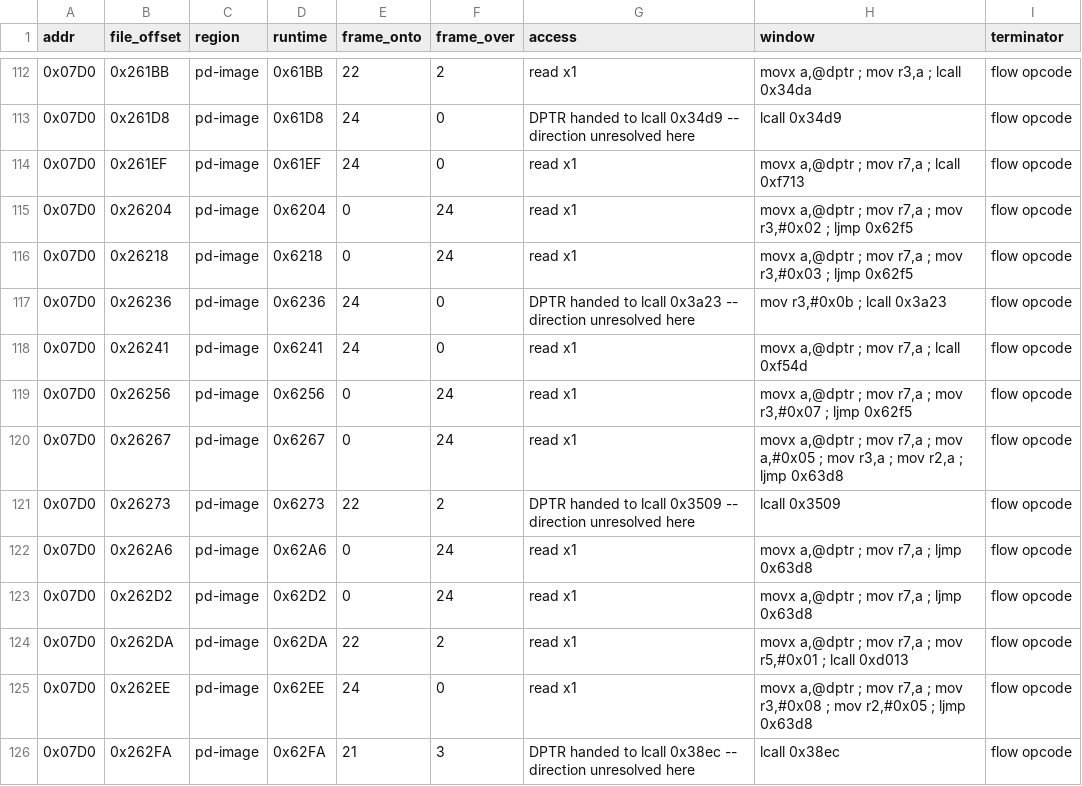
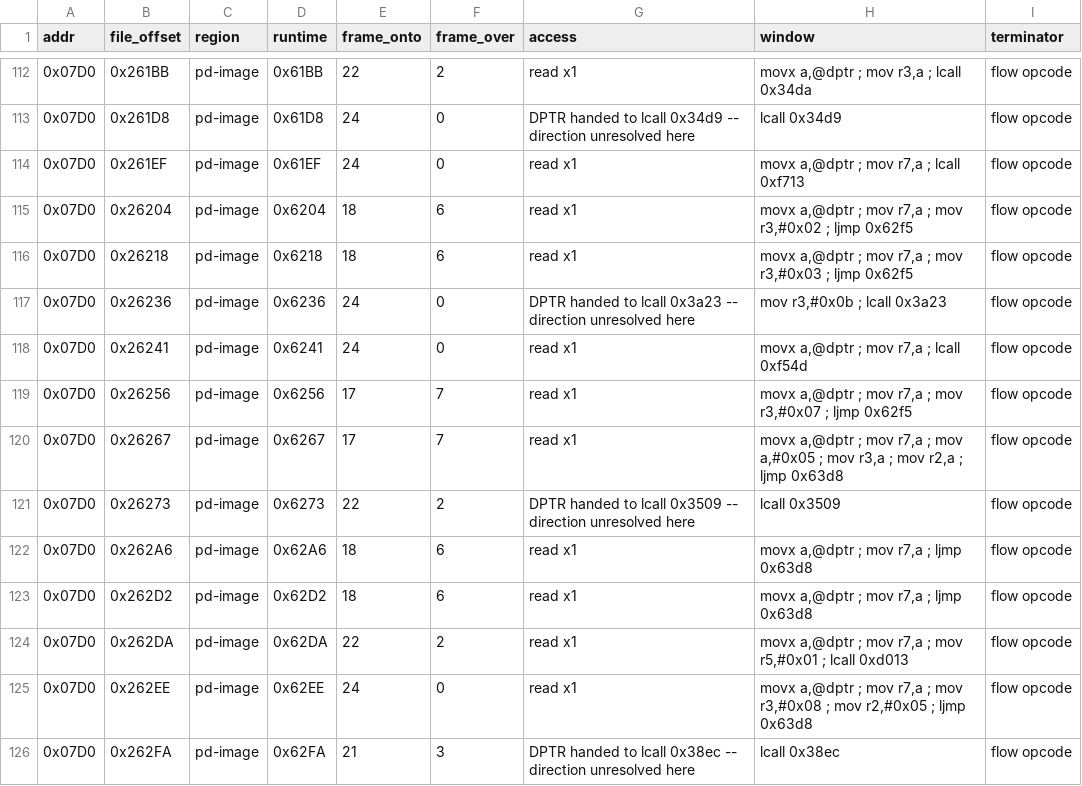
Before and after one commit to ElDavoo/tongfang-gm7mg7p-re, a CSV file: ec/annotations/ec-0x07d0-sites.csv, drawn as a sheet; only a part is shown, gaps mark what is left out; the diff covers the shown part only.

```diff
--- a/ec/annotations/ec-0x07d0-sites.csv
+++ b/ec/annotations/ec-0x07d0-sites.csv
@@ -114,11 +114,11 @@ addr,file_offset,region,runtime,frame_onto,frame_over,access,window,terminator
 0x07D0,0x261EF,pd-image,0x61EF,24,0,read x1,"movx a,@dptr ; mov r7,a ; lcall 0xf713",flow opcode
-0x07D0,0x26204,pd-image,0x6204,0,24,read x1,"movx a,@dptr ; mov r7,a ; mov r3,#0x02 ; ljmp 0x62f5",flow opcode
-0x07D0,0x26218,pd-image,0x6218,0,24,read x1,"movx a,@dptr ; mov r7,a ; mov r3,#0x03 ; ljmp 0x62f5",flow opcode
+0x07D0,0x26204,pd-image,0x6204,18,6,read x1,"movx a,@dptr ; mov r7,a ; mov r3,#0x02 ; ljmp 0x62f5",flow opcode
+0x07D0,0x26218,pd-image,0x6218,18,6,read x1,"movx a,@dptr ; mov r7,a ; mov r3,#0x03 ; ljmp 0x62f5",flow opcode
 0x07D0,0x26236,pd-image,0x6236,24,0,DPTR handed to lcall 0x3a23 -- direction unresolved here,"mov r3,#0x0b ; lcall 0x3a23",flow opcode
 0x07D0,0x26241,pd-image,0x6241,24,0,read x1,"movx a,@dptr ; mov r7,a ; lcall 0xf54d",flow opcode
-0x07D0,0x26256,pd-image,0x6256,0,24,read x1,"movx a,@dptr ; mov r7,a ; mov r3,#0x07 ; ljmp 0x62f5",flow opcode
-0x07D0,0x26267,pd-image,0x6267,0,24,read x1,"movx a,@dptr ; mov r7,a ; mov a,#0x05 ; mov r3,a ; mov r2,a ; ljmp 0x63d8",flow opcode
+0x07D0,0x26256,pd-image,0x6256,17,7,read x1,"movx a,@dptr ; mov r7,a ; mov r3,#0x07 ; ljmp 0x62f5",flow opcode
+0x07D0,0x26267,pd-image,0x6267,17,7,read x1,"movx a,@dptr ; mov r7,a ; mov a,#0x05 ; mov r3,a ; mov r2,a ; ljmp 0x63d8",flow opcode
 0x07D0,0x26273,pd-image,0x6273,22,2,DPTR handed to lcall 0x3509 -- direction unresolved here,lcall 0x3509,flow opcode
-0x07D0,0x262A6,pd-image,0x62A6,0,24,read x1,"movx a,@dptr ; mov r7,a ; ljmp 0x63d8",flow opcode
-0x07D0,0x262D2,pd-image,0x62D2,0,24,read x1,"movx a,@dptr ; mov r7,a ; ljmp 0x63d8",flow opcode
+0x07D0,0x262A6,pd-image,0x62A6,18,6,read x1,"movx a,@dptr ; mov r7,a ; ljmp 0x63d8",flow opcode
+0x07D0,0x262D2,pd-image,0x62D2,18,6,read x1,"movx a,@dptr ; mov r7,a ; ljmp 0x63d8",flow opcode
 0x07D0,0x262DA,pd-image,0x62DA,22,2,read x1,"movx a,@dptr ; mov r7,a ; mov r5,#0x01 ; lcall 0xd013",flow opcode
```
Also changed, not shown: 80 edited cells elsewhere in this file, ec/annotations/ec-07d6-07d7-sites.csv, ec/annotations/ec-0x07d1-sites.csv, 14 other files.
